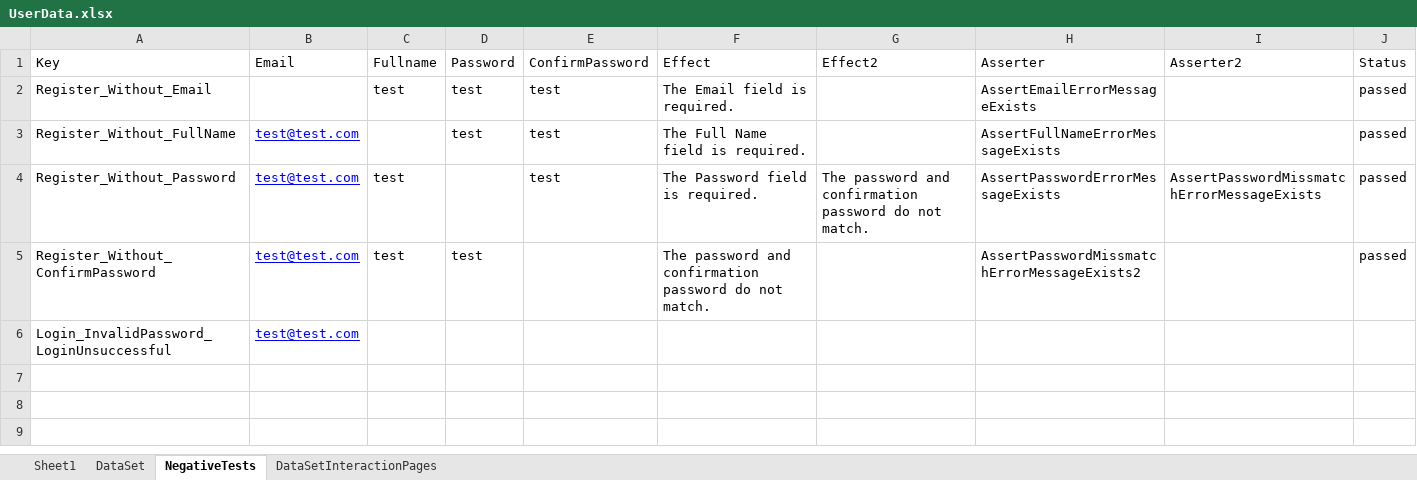
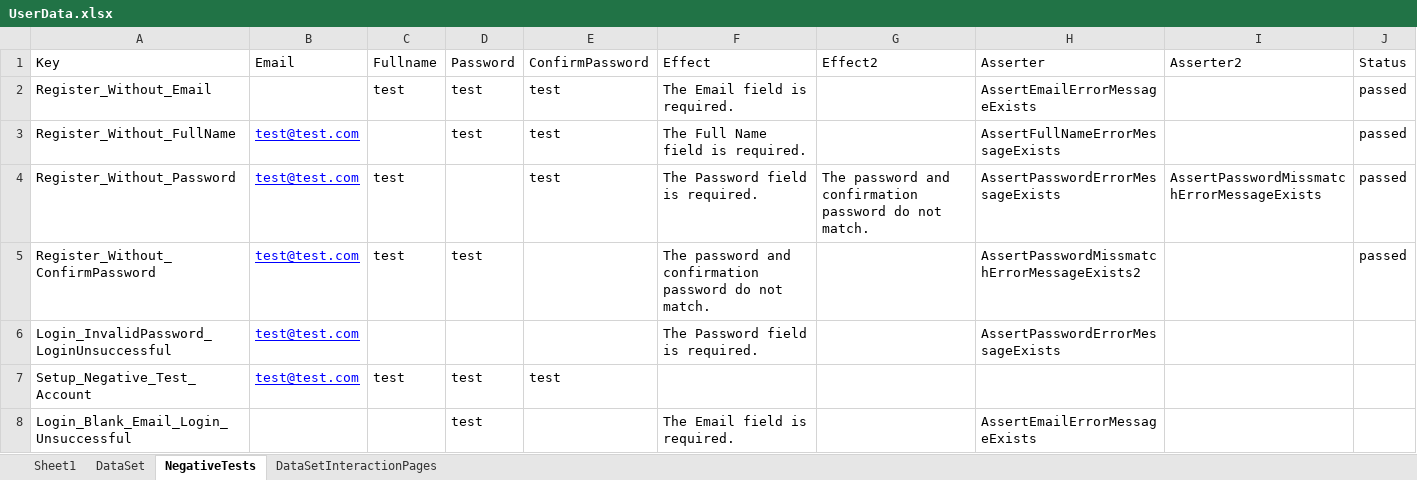
Before and after one commit to vankatabe/Feijoa, an Excel workbook: Blog.UI.Tests/DataDrivenTests/UserData.xlsx, sheet NegativeTests, drawn as a sheet; values as stored, in another font and other column widths than the file's, no borders; the diff names each change by its address in the sheet, - before the commit and + after, or states it on an @@ line.

Commit message:
Several Changes. Hover above this for details.
1. Added twonegative test cases to the LoginPage test class:
-Login_InvalidPassword_LoginUnsuccessful
-Login_Blank_Email_Login_Unsuccessful

2. Added a test to RegisterPage test class meant to create a user for
our negative test cases:
-Setup_Negative_Test_Account

3. Refactored methods to avoid redundancies:
- RegisterPage.FillRegistrationFormNegative
- UserPage.FillRegistrationFormNegative

4. Added AccessExcelData.GetNegativeTestData and
AccessExcelData.WriteNegativeTestResult methods to accomodate second
data sheet usage.

5. Refactored the manner in which each tests saves its Status.
Functionality moved into the TearDown test class sections of
RegisterPage and LoginPage.

```diff
--- a/Blog.UI.Tests/DataDrivenTests/UserData.xlsx (sheet NegativeTests)
+++ b/Blog.UI.Tests/DataDrivenTests/UserData.xlsx (sheet NegativeTests)
-F6 (Effect): (empty)
+F6 (Effect): The Password field is required.
-H6 (Asserter): (empty)
+H6 (Asserter): AssertPasswordErrorMessageExists
+row 7: Setup_Negative_Test_Account | test@test.com | test | test | test
+row 8: Login_Blank_Email_Login_Unsuccessful |  |  | test |  | The Email field is required. |  | AssertEmailErrorMessageExists
```
Also changed, not shown: 14 other files.
